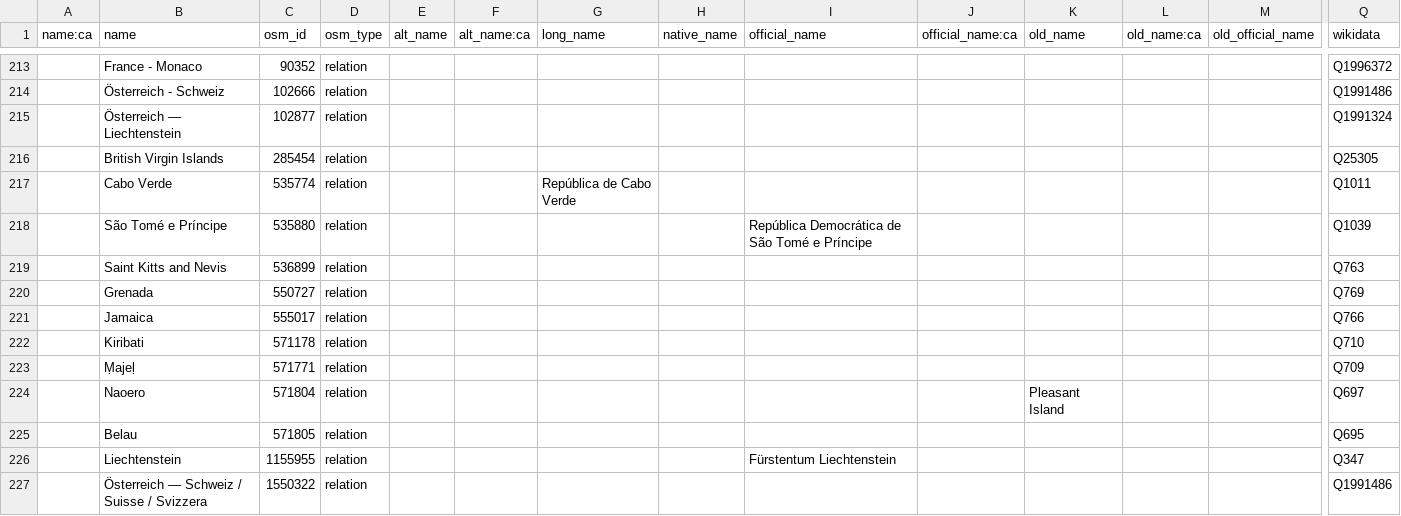
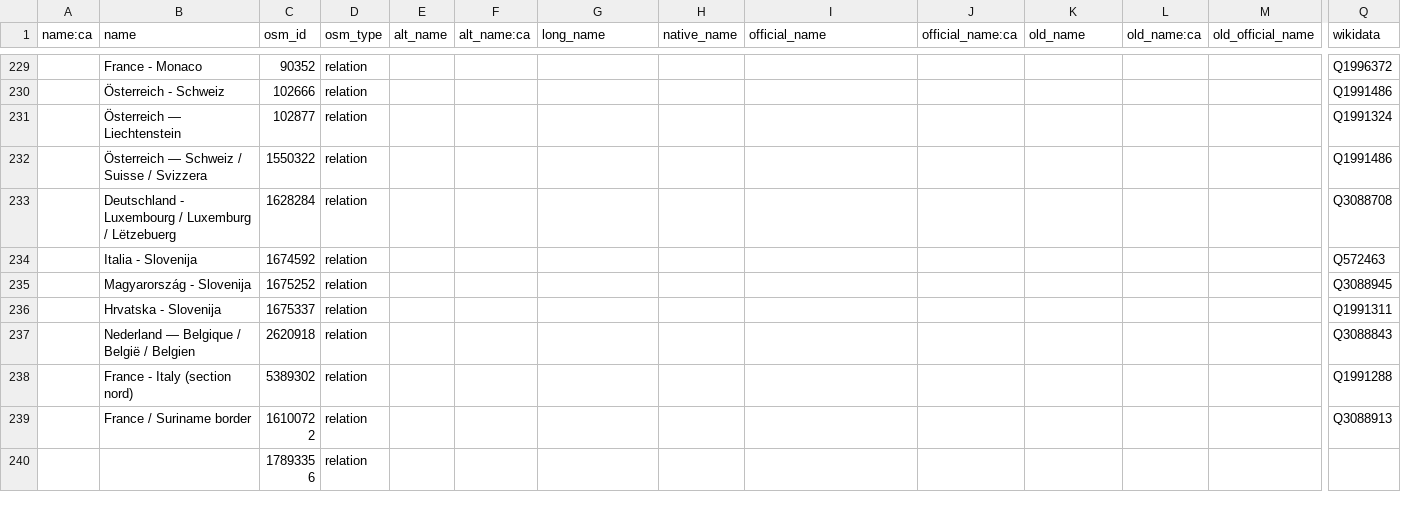
Before and after one commit to OSM-Catalan/monitorOSM, a TSV file: data-raw/estats.tsv, drawn as a sheet; only a part is shown, gaps mark what is left out; the shorter side is filled out with more unchanged rows; removed rows and columns are numbered as before the commit, all else as after; rows hold the shown columns only; the diff covers the shown part only; the diff names each change by its address in the sheet, - before the commit and + after, or states it on an @@ line.

Commit message:
Actualitza estats amb nous name:ca

```diff
--- a/data-raw/estats.tsv
+++ b/data-raw/estats.tsv
-row 216:  | British Virgin Islands | 285454 | relation |  |  |  |  |  |  |  |  |  | Q25305
-row 217:  | Cabo Verde | 535774 | relation |  |  | República de Cabo Verde |  |  |  |  |  |  | Q1011
-row 218:  | São Tomé e Príncipe | 535880 | relation |  |  |  |  | República Democrática de São Tomé e Príncipe |  |  |  |  | Q1039
-row 219:  | Saint Kitts and Nevis | 536899 | relation |  |  |  |  |  |  |  |  |  | Q763
-row 220:  | Grenada | 550727 | relation |  |  |  |  |  |  |  |  |  | Q769
-row 221:  | Jamaica | 555017 | relation |  |  |  |  |  |  |  |  |  | Q766
-row 222:  | Kiribati | 571178 | relation |  |  |  |  |  |  |  |  |  | Q710
-row 223:  | Ṃajeḷ | 571771 | relation |  |  |  |  |  |  |  |  |  | Q709
-row 224:  | Naoero | 571804 | relation |  |  |  |  |  |  | Pleasant Island |  |  | Q697
-row 225:  | Belau | 571805 | relation |  |  |  |  |  |  |  |  |  | Q695
-row 226:  | Liechtenstein | 1155955 | relation |  |  |  |  | Fürstentum Liechtenstein |  |  |  |  | Q347
```
Also changed, not shown: 17 added rows and 6 removed rows elsewhere in this file, 1 other file.
